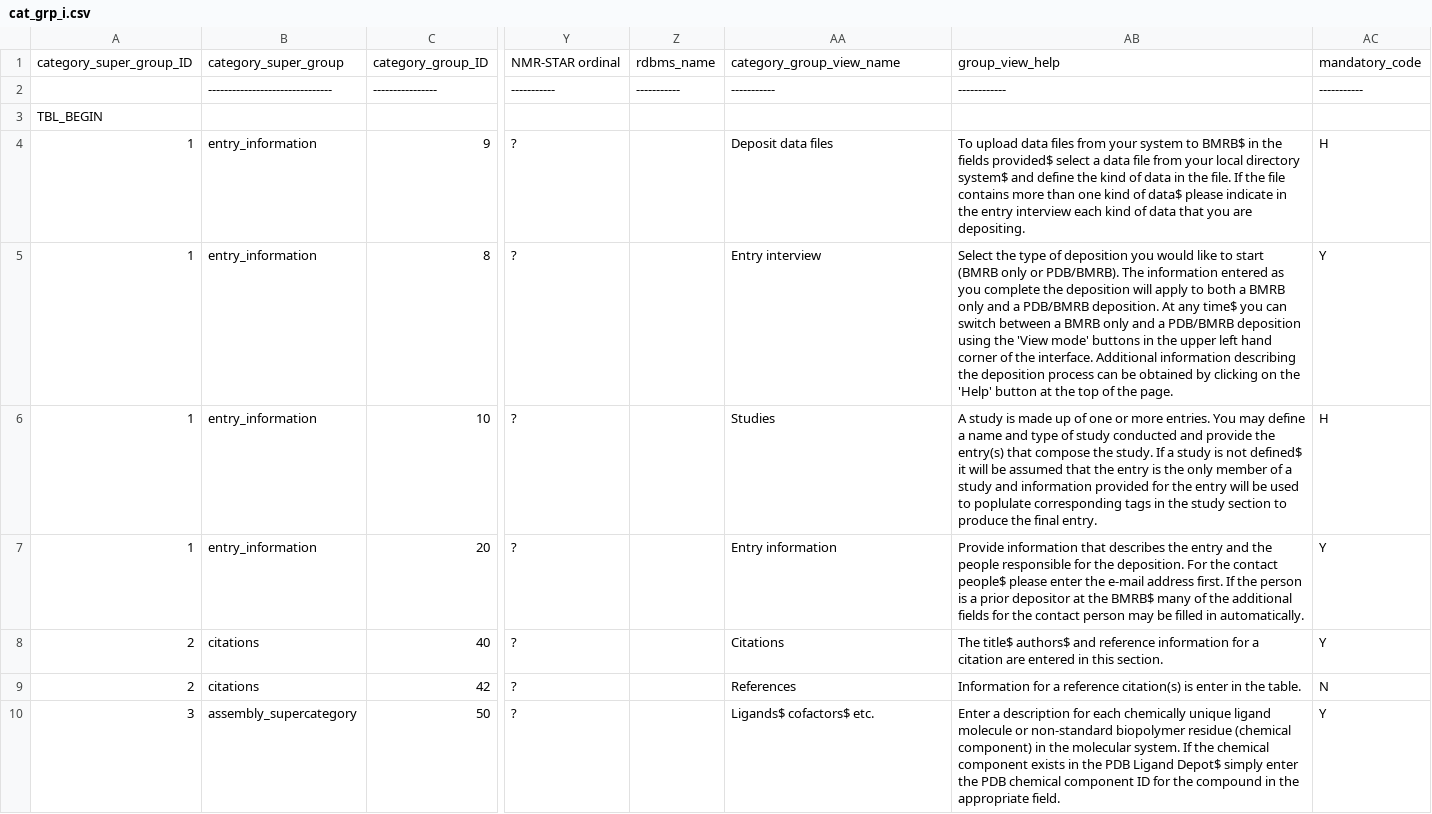
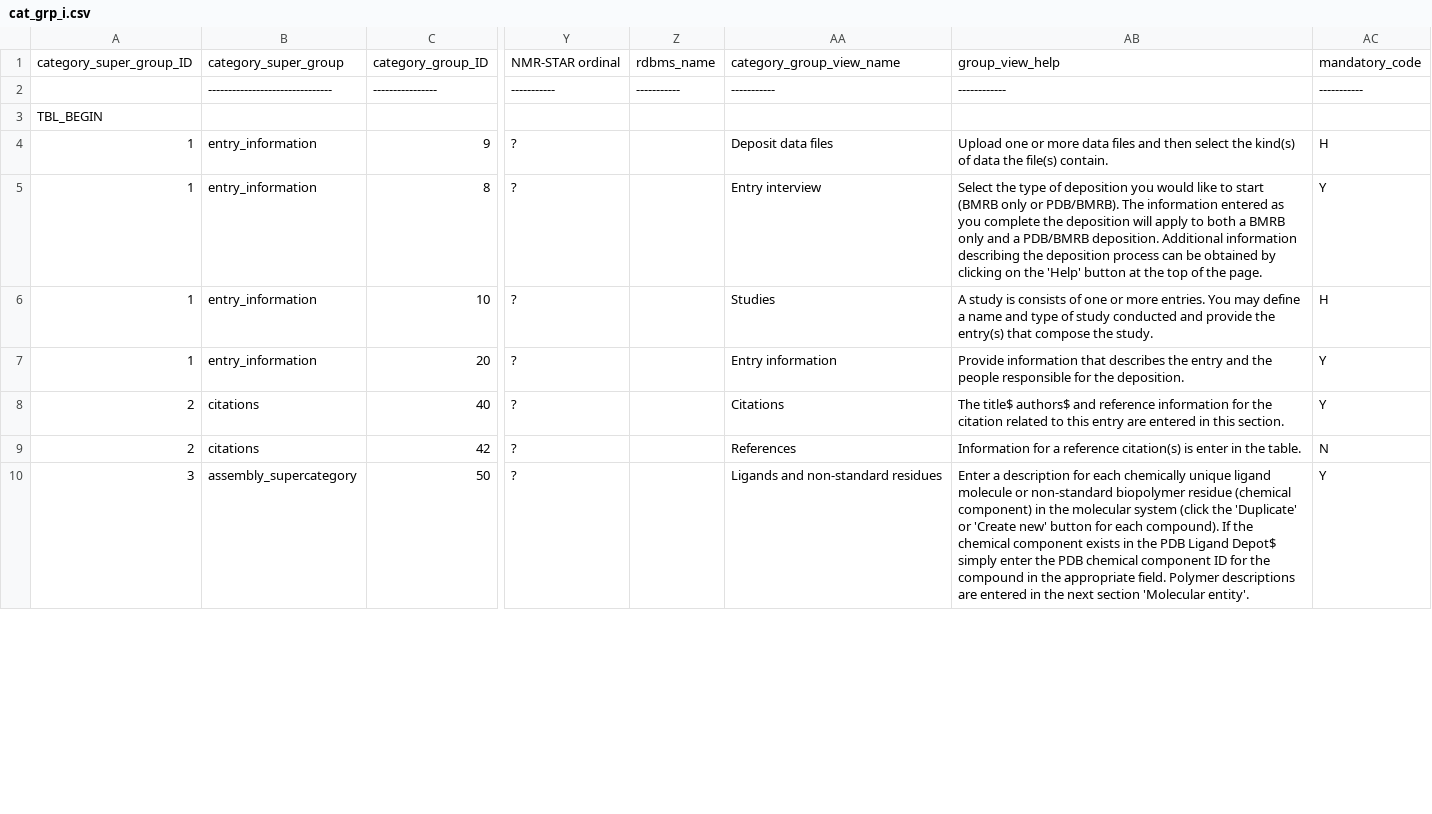
Before and after one commit to bmrb-io/nmr-star-dictionary, a CSV file: NMR-STAR/distribution/cat_grp_i.csv, drawn as a sheet; only a part is shown, gaps mark what is left out; the diff covers the shown part only; the diff names each change by its address in the sheet, - before the commit and + after, or states it on an @@ line.

```diff
--- a/NMR-STAR/distribution/cat_grp_i.csv
+++ b/NMR-STAR/distribution/cat_grp_i.csv
-AB4: To upload data files from your system to BMRB$ in the fields provided$ select a data file from your local directory system$ and define the kind of data in the file. If the file contains more than one kind of data$ please indicate in the entry interview each kind of data that you are depositing.
+AB4: Upload one or more data files and then select the kind(s) of data the file(s) contain.
-AB5: …PDB/BMRB deposition. At any time$ you can switch between a BMRB only and a PDB/BMRB deposition using the 'View mode' buttons in the upper left hand corner of the interface. Additional information…
+AB5: …PDB/BMRB deposition. Additional information…
-AB6: …study is made up of one or more entries. You may define a name and type of study conducted and provide the entry(s) that compose the study. If a study is not defined$ it will be assumed that the entry is the only member of a study and information provided for the entry will be used to poplulate corresponding tags in the study section to produce the final entry.
+AB6: …study is consists of one or more entries. You may define a name and type of study conducted and provide the entry(s) that compose the study.
-AB7: …the deposition. For the contact people$ please enter the e-mail address first. If the person is a prior depositor at the BMRB$ many of the additional fields for the contact person may be filled in automatically.
+AB7: …the deposition.
-AB8: …information for a citation are entered…
+AB8: …information for the citation related to this entry are entered…
-AA10: Ligands$ cofactors$ etc.
+AA10: Ligands and non-standard residues
-AB10: …the molecular system. If the chemical component exists in the PDB Ligand Depot$ simply enter the PDB chemical component ID for the compound in the appropriate field.
+AB10: …the molecular system (click the 'Duplicate' or 'Create new' button for each compound). If the chemical component exists in the PDB Ligand Depot$ simply enter the PDB chemical component ID for the compound in the appropriate field. Polymer descriptions are entered in the next section 'Molecular entity'.
```
Also changed, not shown: 46 edited cells elsewhere in this file, 8 other files.
